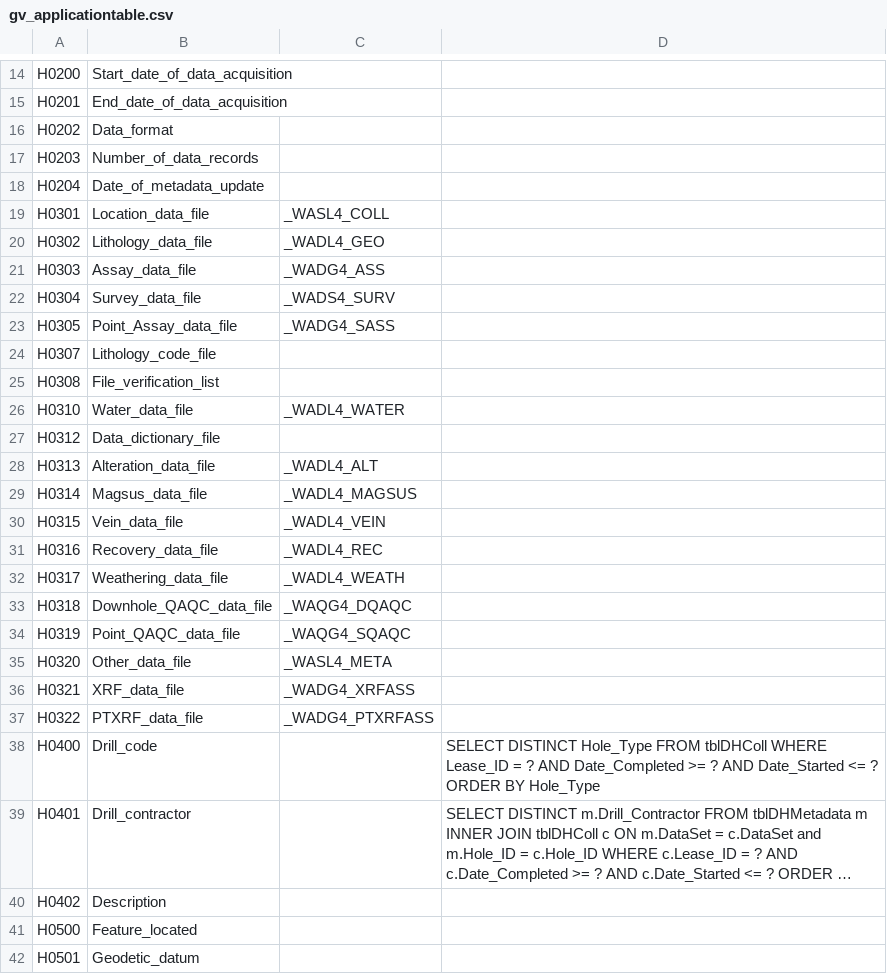
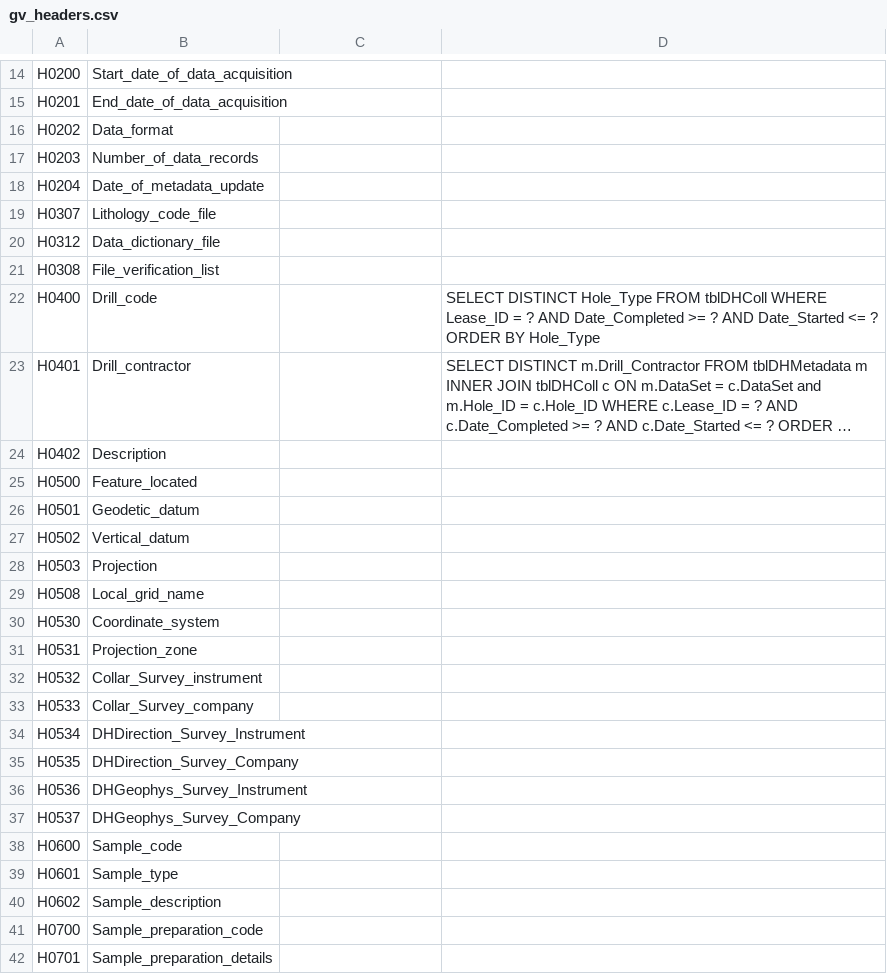
Before and after one commit to AbdulMoied/dmirs-v2, a CSV file: src/dmirs/gv_headers.csv (was src/dmirs/gv_applicationtable.csv), drawn as a sheet; only a part is shown, gaps mark what is left out; the shorter side is filled out with more unchanged rows; long unchanged cells end in ….

Commit message:
Seed data has been added

```diff
--- a/src/dmirs/gv_applicationtable.csv
+++ b/src/dmirs/gv_headers.csv
@@ -18,21 +18,5 @@ H0203,Number_of_data_records,,
 H0204,Date_of_metadata_update,,
-H0301,Location_data_file,_WASL4_COLL,
-H0302,Lithology_data_file,_WADL4_GEO,
-H0303,Assay_data_file,_WADG4_ASS,
-H0304,Survey_data_file,_WADS4_SURV,
-H0305,Point_Assay_data_file,_WADG4_SASS,
 H0307,Lithology_code_file,,
+H0312,Data_dictionary_file,,
 H0308,File_verification_list,,
-H0310,Water_data_file,_WADL4_WATER,
-H0312,Data_dictionary_file,,
-H0313,Alteration_data_file,_WADL4_ALT,
-H0314,Magsus_data_file,_WADL4_MAGSUS,
-H0315,Vein_data_file,_WADL4_VEIN,
-H0316,Recovery_data_file,_WADL4_REC,
-H0317,Weathering_data_file,_WADL4_WEATH,
-H0318,Downhole_QAQC_data_file,_WAQG4_DQAQC,
-H0319,Point_QAQC_data_file,_WAQG4_SQAQC,
-H0320,Other_data_file,_WASL4_META,
-H0321,XRF_data_file,_WADG4_XRFASS,
-H0322,PTXRF_data_file,_WADG4_PTXRFASS,
 H0400,Drill_code,,SELECT DISTINCT Hole_Type FROM tblDHColl WHERE Lease_ID = ? AND Date_Completed >=  ? AND Date_Started <= ? ORDER BY Hole_Type
```
Also changed, not shown: 8 other files.
